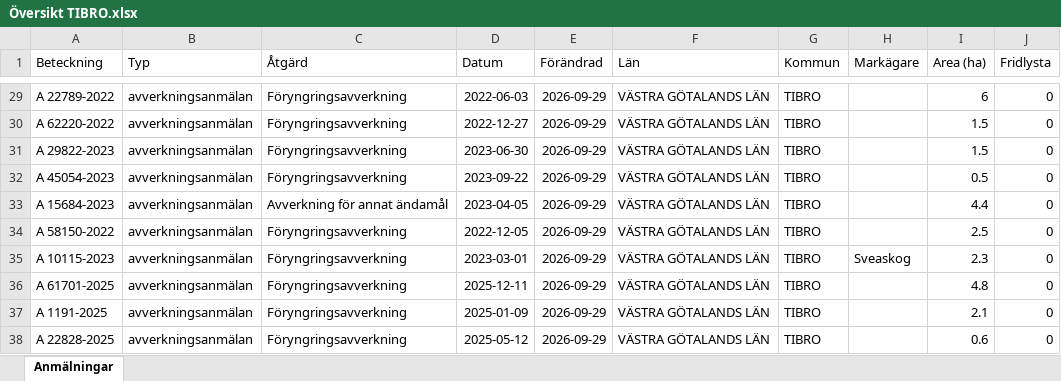
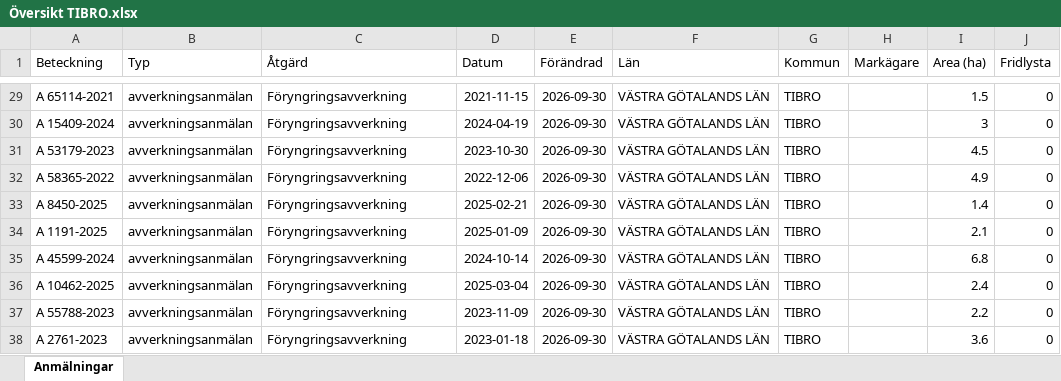
Before and after one commit to klasma/Logging_1472, an Excel workbook: Översikt TIBRO.xlsx, sheet Anmälningar, drawn as a sheet; only a part is shown, gaps mark what is left out; values as stored, in another font and other column widths than the file's, no borders; the diff covers the shown part only; the diff names each change by its address in the sheet, - before the commit and + after, or states it on an @@ line.

```diff
--- a/Översikt TIBRO.xlsx (sheet Anmälningar)
+++ b/Översikt TIBRO.xlsx (sheet Anmälningar)
-A29 (Beteckning): A 22789-2022
+A29 (Beteckning): A 65114-2021
-D29 (Datum): 2022-06-03
+D29 (Datum): 2021-11-15
-E29:E38 (Förändrad): 2026-09-29
+E29:E38 (Förändrad): 2026-09-30
-I29 (Area (ha)): 6
+I29 (Area (ha)): 1.5
-A30 (Beteckning): A 62220-2022
+A30 (Beteckning): A 15409-2024
-D30 (Datum): 2022-12-27
+D30 (Datum): 2024-04-19
-I30 (Area (ha)): 1.5
+I30 (Area (ha)): 3
-A31 (Beteckning): A 29822-2023
+A31 (Beteckning): A 53179-2023
-D31 (Datum): 2023-06-30
+D31 (Datum): 2023-10-30
-I31 (Area (ha)): 1.5
+I31 (Area (ha)): 4.5
-A32 (Beteckning): A 45054-2023
+A32 (Beteckning): A 58365-2022
-D32 (Datum): 2023-09-22
+D32 (Datum): 2022-12-06
-I32 (Area (ha)): 0.5
+I32 (Area (ha)): 4.9
-A33 (Beteckning): A 15684-2023
+A33 (Beteckning): A 8450-2025
-C33 (Åtgärd): Avverkning för annat ändamål
+C33 (Åtgärd): Föryngringsavverkning
-D33 (Datum): 2023-04-05
+D33 (Datum): 2025-02-21
-I33 (Area (ha)): 4.4
+I33 (Area (ha)): 1.4
-A34 (Beteckning): A 58150-2022
+A34 (Beteckning): A 1191-2025
-D34 (Datum): 2022-12-05
+D34 (Datum): 2025-01-09
-I34 (Area (ha)): 2.5
+I34 (Area (ha)): 2.1
-A35 (Beteckning): A 10115-2023
+A35 (Beteckning): A 45599-2024
-D35 (Datum): 2023-03-01
+D35 (Datum): 2024-10-14
-H35 (Markägare): Sveaskog
+H35 (Markägare): (empty)
-I35 (Area (ha)): 2.3
+I35 (Area (ha)): 6.8
-A36 (Beteckning): A 61701-2025
+A36 (Beteckning): A 10462-2025
-D36 (Datum): 2025-12-11
+D36 (Datum): 2025-03-04
-I36 (Area (ha)): 4.8
+I36 (Area (ha)): 2.4
-A37 (Beteckning): A 1191-2025
+A37 (Beteckning): A 55788-2023
-D37 (Datum): 2025-01-09
+D37 (Datum): 2023-11-09
-I37 (Area (ha)): 2.1
+I37 (Area (ha)): 2.2
-A38 (Beteckning): A 22828-2025
+A38 (Beteckning): A 2761-2023
-D38 (Datum): 2025-05-12
+D38 (Datum): 2023-01-18
-I38 (Area (ha)): 0.6
+I38 (Area (ha)): 3.6
```
Also changed, not shown: 425 edited cells elsewhere in this sheet, artfynd/A 2763-2023 artfynd.xlsx, artfynd/A 2764-2023 artfynd.xlsx, 51 other files.
